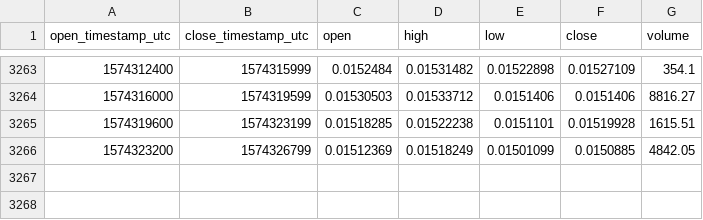
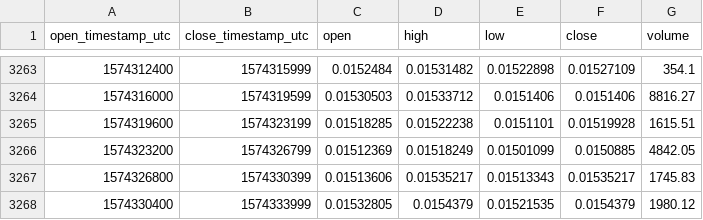
Before and after one commit to cryptobigbro/coinbasepro-LINK-ETH, a CSV file: coinbasepro-LINK-ETH-1h.csv, drawn as a sheet; only a part is shown, gaps mark what is left out; the diff names each change by its address in the sheet, - before the commit and + after, or states it on an @@ line.

Commit message:
Update OHLCV data.

```diff
--- a/coinbasepro-LINK-ETH-1h.csv
+++ b/coinbasepro-LINK-ETH-1h.csv
+row 3267: 1574326800 | 1574330399 | 0.01513606 | 0.01535217 | 0.01513343 | 0.01535217 | 1745.83
+row 3268: 1574330400 | 1574333999 | 0.01532805 | 0.0154379 | 0.01521535 | 0.0154379 | 1980.12
```
Also changed, not shown: 1 other file.
